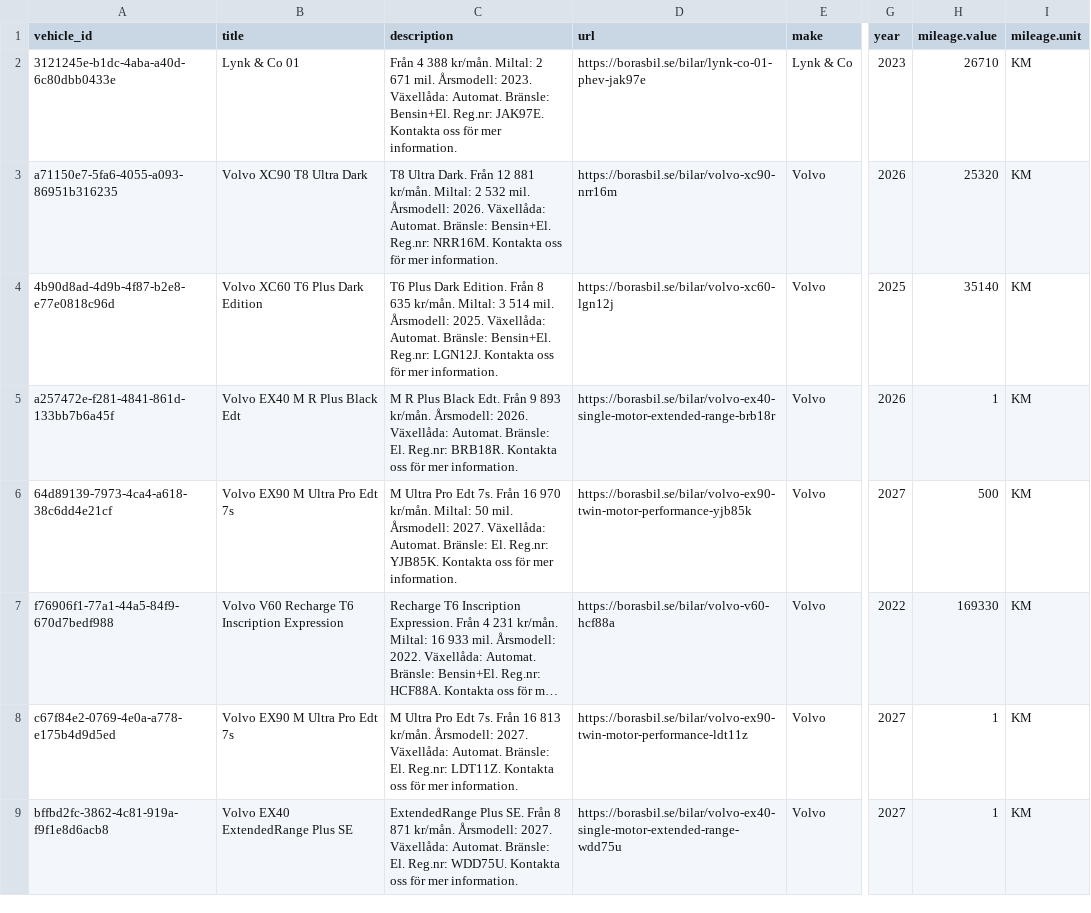
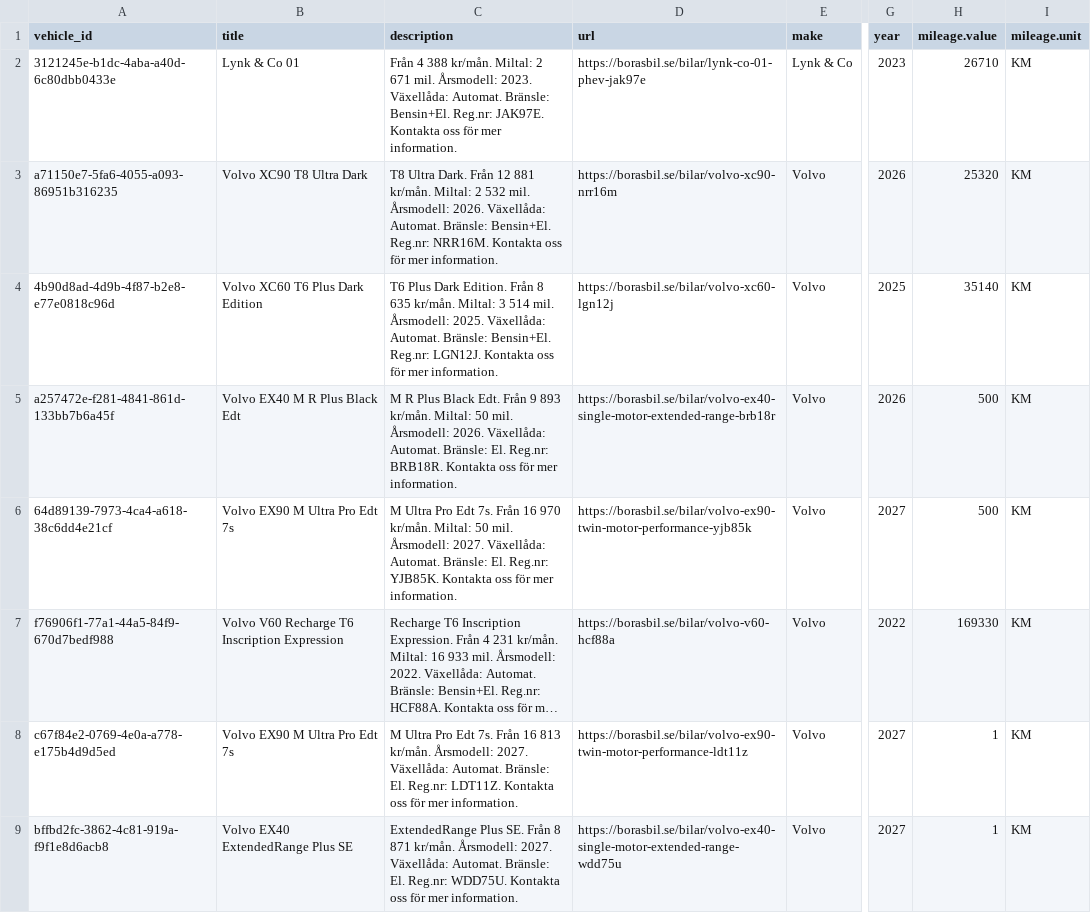
Before and after one commit to Milad-vivamedia/borasbil-facebook-feed, a CSV file: feed.csv, drawn as a sheet; only a part is shown, gaps mark what is left out; long unchanged cells end in …; the diff names each change by its address in the sheet, - before the commit and + after, or states it on an @@ line.

Commit message:
Update feed 636b492ede17f28a9ce0ffe93aae6695e222b00f

```diff
--- a/feed.csv
+++ b/feed.csv
-C5 (description): …893 kr/mån. Årsmodell: 2026.…
+C5 (description): …893 kr/mån. Miltal: 50 mil. Årsmodell: 2026.…
-H5 (mileage.value): 1
+H5 (mileage.value): 500
```
Also changed, not shown: 2 other files.
